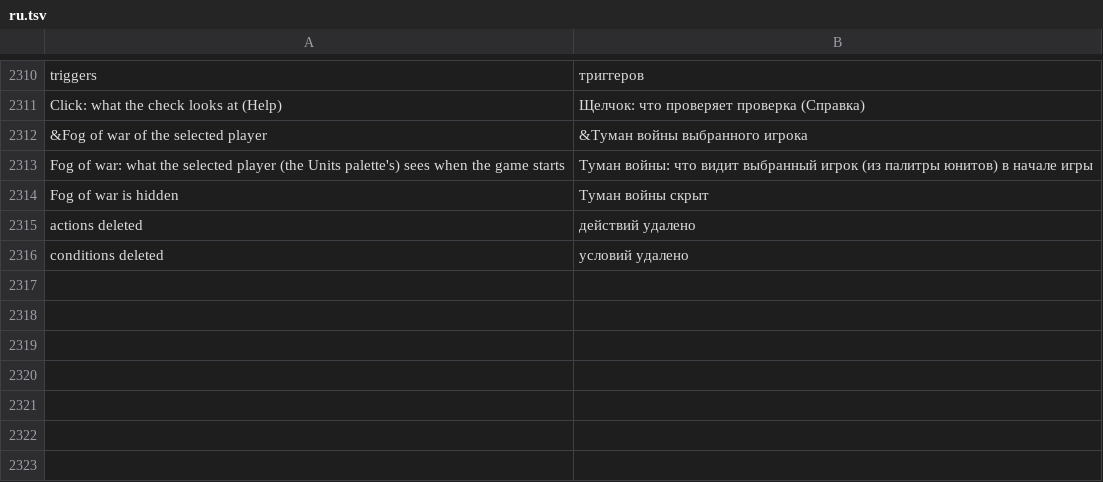
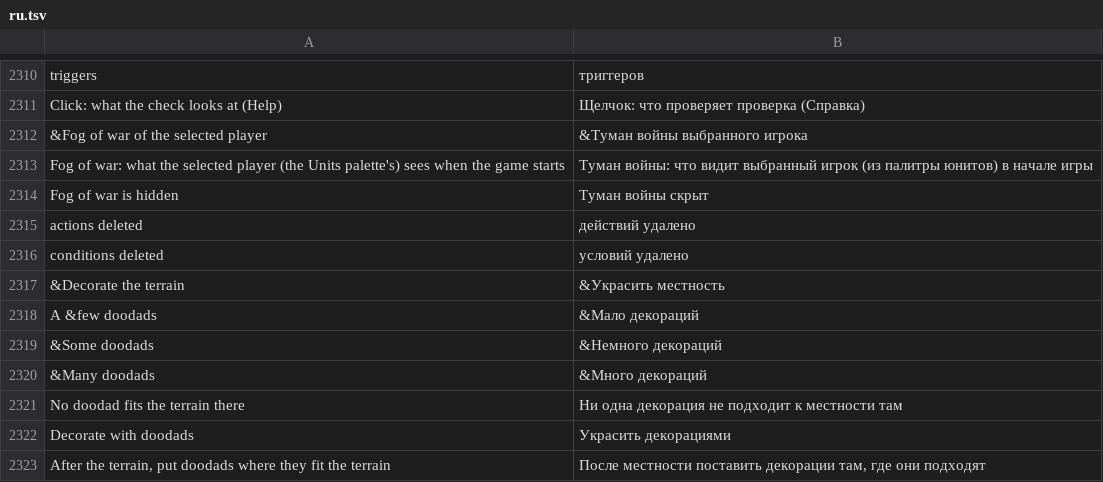
Before and after one commit to stardraft-editor/stardraft, a TSV file: apps/editor/res/lang/ru.tsv, drawn as a sheet; only a part is shown, gaps mark what is left out; the diff names each change by its address in the sheet, - before the commit and + after, or states it on an @@ line.

Commit message:
Scenario > Decorate the terrain (roadmap R37): a few, some or many doodads in the terrain selection (else the whole map), each where it fits its tiles and on no other doodad; the doodads chosen in the Doodads palette, else all of the tileset's; one undo step. The New page's generator has Decorate with doodads

```diff
--- a/apps/editor/res/lang/ru.tsv
+++ b/apps/editor/res/lang/ru.tsv
+row 2317: &Decorate the terrain | &Украсить местность
+row 2318: A &few doodads | &Мало декораций
+row 2319: &Some doodads | &Немного декораций
+row 2320: &Many doodads | &Много декораций
+row 2321: No doodad fits the terrain there | Ни одна декорация не подходит к местности там
+row 2322: Decorate with doodads | Украсить декорациями
+row 2323: After the terrain, put doodads where they fit the terrain | После местности поставить декорации там, где они подходят
```
Also changed, not shown: apps/editor/res/lang/es.tsv, apps/editor/res/lang/ko.tsv, 13 other files.
